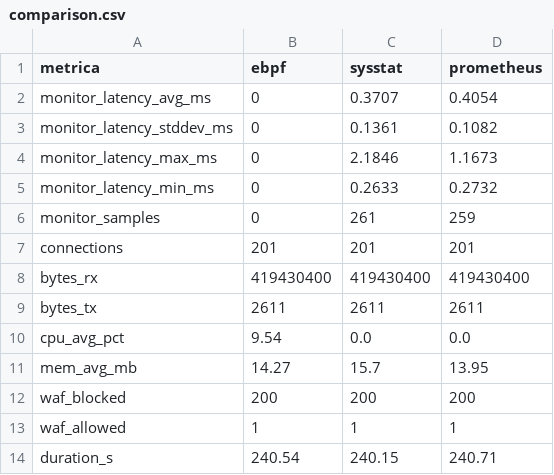
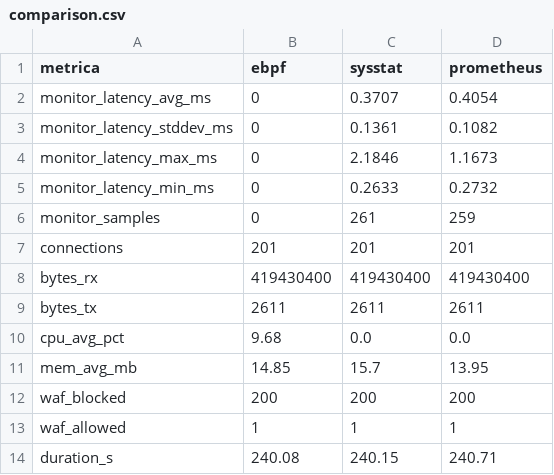
Before and after one commit to joaopedroplinta/vnf-monitoring-benchmark, a CSV file: results/comparison.csv, drawn as a sheet.

```diff
--- a/results/comparison.csv
+++ b/results/comparison.csv
@@ -9,6 +9,6 @@ bytes_rx,419430400,419430400,419430400
 bytes_tx,2611,2611,2611
-cpu_avg_pct,9.54,0.0,0.0
-mem_avg_mb,14.27,15.7,13.95
+cpu_avg_pct,9.68,0.0,0.0
+mem_avg_mb,14.85,15.7,13.95
 waf_blocked,200,200,200
 waf_allowed,1,1,1
-duration_s,240.54,240.15,240.71
+duration_s,240.08,240.15,240.71
```
Also changed, not shown: 5 other files.
